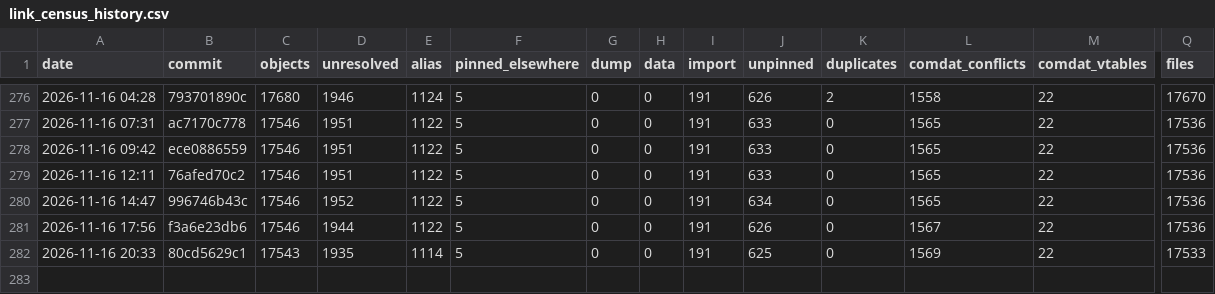
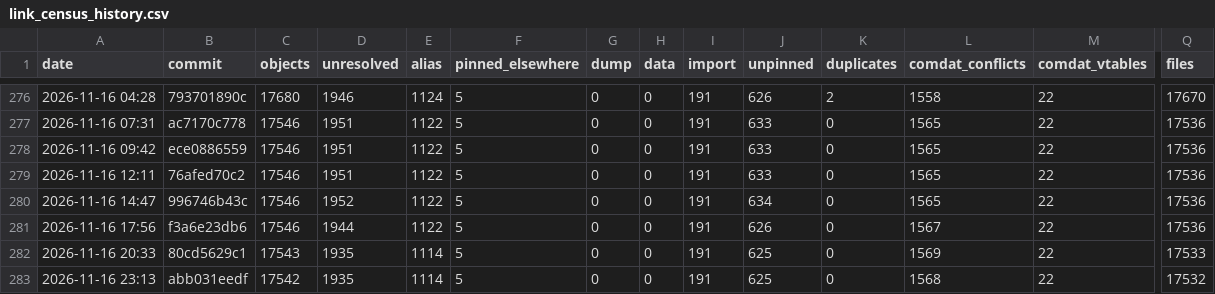
Before and after one commit to Open-BFME/Open-BFME-2, a CSV file: reverse/link_census_history.csv, drawn as a sheet; only a part is shown, gaps mark what is left out; rows hold the shown columns only; the diff names each change by its address in the sheet, - before the commit and + after, or states it on an @@ line.

Commit message:
link_census: census 2026-11-16 23:24:42 UTC at abb031eedfb368f8fa4042d73af4fa00f46eed1a
Census command: python3 tools/link_census.py --build --history (on a boat.dev sandbox)

```diff
--- a/reverse/link_census_history.csv
+++ b/reverse/link_census_history.csv
+row 283: 2026-11-16 23:13 | abb031eedf | 17542 | 1935 | 1114 | 5 | 0 | 0 | 191 | 625 | 0 | 1568 | 22 | 17532
```
Also changed, not shown: 1 other file.
